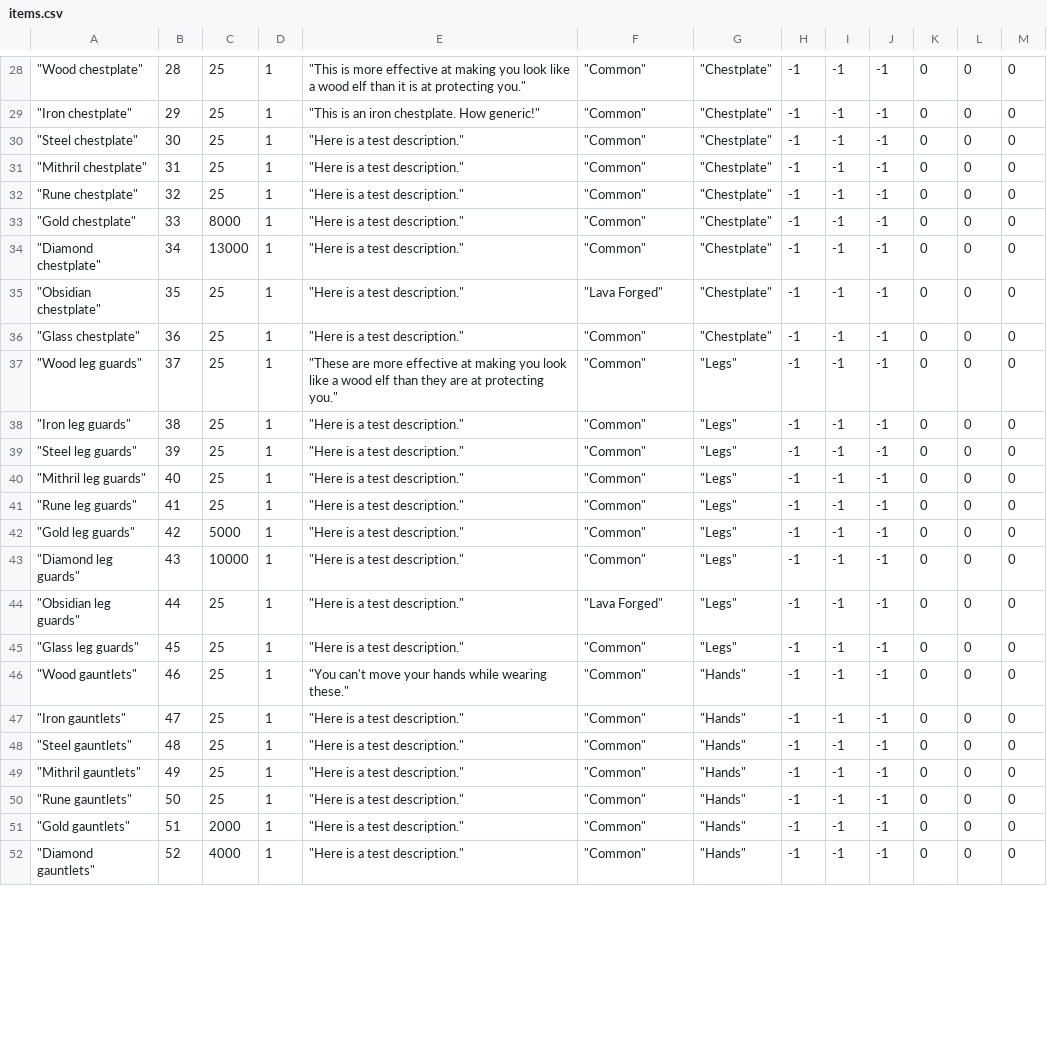
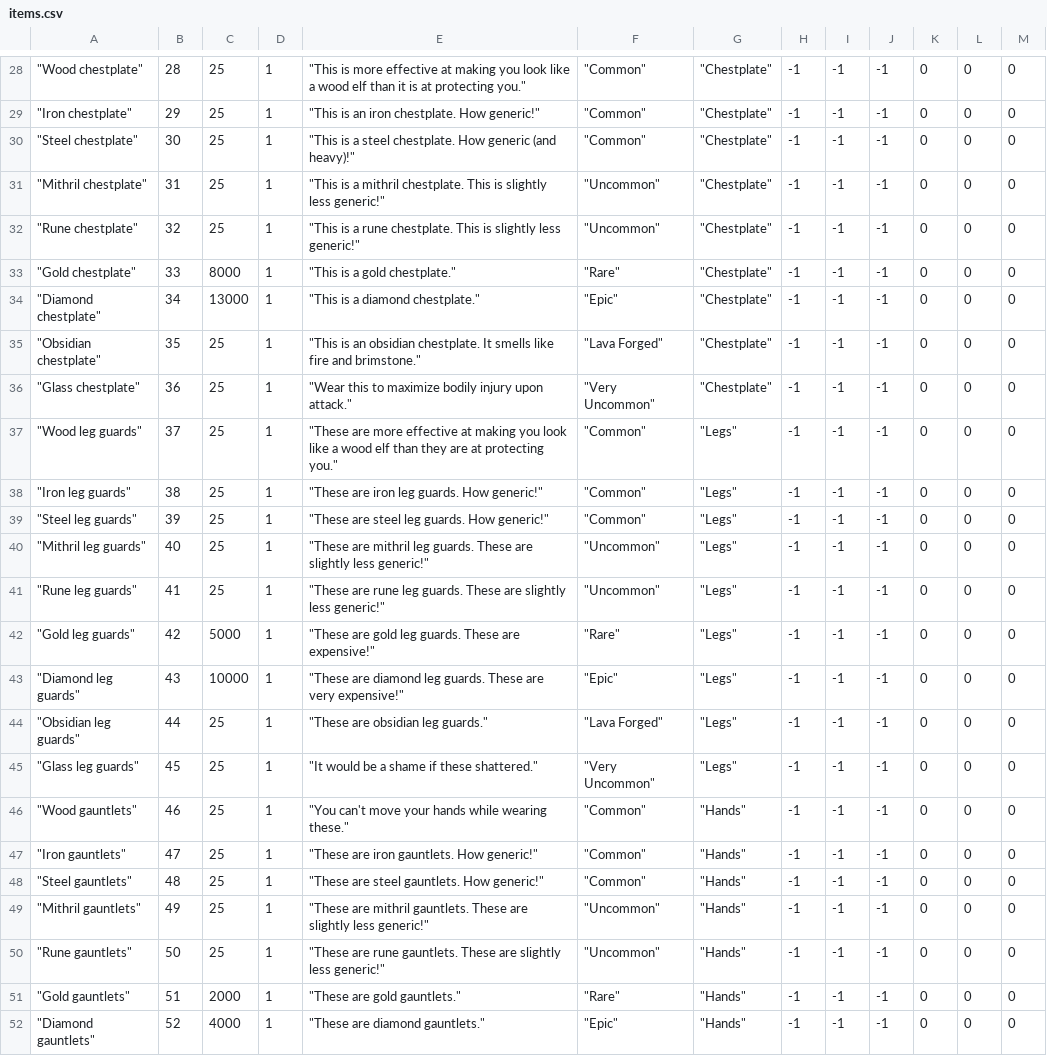
Before and after one commit to lennrt/GenericRPG, a CSV file: item/items.csv, drawn as a sheet; only a part is shown, gaps mark what is left out; the diff covers the shown part only.

```diff
--- a/item/items.csv
+++ b/item/items.csv
@@ -29,24 +29,24 @@
 """Iron chestplate""",29,25,1,"""This is an iron chestplate. How generic!""","""Common""","""Chestplate""",-1,-1,-1,0,0,0
-"""Steel chestplate""",30,25,1,"""Here is a test description.""","""Common""","""Chestplate""",-1,-1,-1,0,0,0
-"""Mithril chestplate""",31,25,1,"""Here is a test description.""","""Common""","""Chestplate""",-1,-1,-1,0,0,0
-"""Rune chestplate""",32,25,1,"""Here is a test description.""","""Common""","""Chestplate""",-1,-1,-1,0,0,0
-"""Gold chestplate""",33,8000,1,"""Here is a test description.""","""Common""","""Chestplate""",-1,-1,-1,0,0,0
-"""Diamond chestplate""",34,13000,1,"""Here is a test description.""","""Common""","""Chestplate""",-1,-1,-1,0,0,0
-"""Obsidian chestplate""",35,25,1,"""Here is a test description.""","""Lava Forged""","""Chestplate""",-1,-1,-1,0,0,0
-"""Glass chestplate""",36,25,1,"""Here is a test description.""","""Common""","""Chestplate""",-1,-1,-1,0,0,0
+"""Steel chestplate""",30,25,1,"""This is a steel chestplate. How generic (and heavy)!""","""Common""","""Chestplate""",-1,-1,-1,0,0,0
+"""Mithril chestplate""",31,25,1,"""This is a mithril chestplate. This is slightly less generic!""","""Uncommon""","""Chestplate""",-1,-1,-1,0,0,0
+"""Rune chestplate""",32,25,1,"""This is a rune chestplate. This is slightly less generic!""","""Uncommon""","""Chestplate""",-1,-1,-1,0,0,0
+"""Gold chestplate""",33,8000,1,"""This is a gold chestplate.""","""Rare""","""Chestplate""",-1,-1,-1,0,0,0
+"""Diamond chestplate""",34,13000,1,"""This is a diamond chestplate.""","""Epic""","""Chestplate""",-1,-1,-1,0,0,0
+"""Obsidian chestplate""",35,25,1,"""This is an obsidian chestplate. It smells like fire and brimstone.""","""Lava Forged""","""Chestplate""",-1,-1,-1,0,0,0
+"""Glass chestplate""",36,25,1,"""Wear this to maximize bodily injury upon attack.""","""Very Uncommon""","""Chestplate""",-1,-1,-1,0,0,0
 """Wood leg guards""",37,25,1,"""These are more effective at making you look like a wood elf than they are at protecting you.""","""Common""","""Legs""",-1,-1,-1,0,0,0
-"""Iron leg guards""",38,25,1,"""Here is a test description.""","""Common""","""Legs""",-1,-1,-1,0,0,0
-"""Steel leg guards""",39,25,1,"""Here is a test description.""","""Common""","""Legs""",-1,-1,-1,0,0,0
-"""Mithril leg guards""",40,25,1,"""Here is a test description.""","""Common""","""Legs""",-1,-1,-1,0,0,0
-"""Rune leg guards""",41,25,1,"""Here is a test description.""","""Common""","""Legs""",-1,-1,-1,0,0,0
-"""Gold leg guards""",42,5000,1,"""Here is a test description.""","""Common""","""Legs""",-1,-1,-1,0,0,0
-"""Diamond leg guards""",43,10000,1,"""Here is a test description.""","""Common""","""Legs""",-1,-1,-1,0,0,0
-"""Obsidian leg guards""",44,25,1,"""Here is a test description.""","""Lava Forged""","""Legs""",-1,-1,-1,0,0,0
-"""Glass leg guards""",45,25,1,"""Here is a test description.""","""Common""","""Legs""",-1,-1,-1,0,0,0
+"""Iron leg guards""",38,25,1,"""These are iron leg guards. How generic!""","""Common""","""Legs""",-1,-1,-1,0,0,0
+"""Steel leg guards""",39,25,1,"""These are steel leg guards. How generic!""","""Common""","""Legs""",-1,-1,-1,0,0,0
+"""Mithril leg guards""",40,25,1,"""These are mithril leg guards. These are slightly less generic!""","""Uncommon""","""Legs""",-1,-1,-1,0,0,0
+"""Rune leg guards""",41,25,1,"""These are rune leg guards. These are slightly less generic!""","""Uncommon""","""Legs""",-1,-1,-1,0,0,0
+"""Gold leg guards""",42,5000,1,"""These are gold leg guards. These are expensive!""","""Rare""","""Legs""",-1,-1,-1,0,0,0
+"""Diamond leg guards""",43,10000,1,"""These are diamond leg guards. These are very expensive!""","""Epic""","""Legs""",-1,-1,-1,0,0,0
+"""Obsidian leg guards""",44,25,1,"""These are obsidian leg guards.""","""Lava Forged""","""Legs""",-1,-1,-1,0,0,0
+"""Glass leg guards""",45,25,1,"""It would be a shame if these shattered.""","""Very Uncommon""","""Legs""",-1,-1,-1,0,0,0
 """Wood gauntlets""",46,25,1,"""You can't move your hands while wearing these.""","""Common""","""Hands""",-1,-1,-1,0,0,0
-"""Iron gauntlets""",47,25,1,"""Here is a test description.""","""Common""","""Hands""",-1,-1,-1,0,0,0
-"""Steel gauntlets""",48,25,1,"""Here is a test description.""","""Common""","""Hands""",-1,-1,-1,0,0,0
-"""Mithril gauntlets""",49,25,1,"""Here is a test description.""","""Common""","""Hands""",-1,-1,-1,0,0,0
-"""Rune gauntlets""",50,25,1,"""Here is a test description.""","""Common""","""Hands""",-1,-1,-1,0,0,0
-"""Gold gauntlets""",51,2000,1,"""Here is a test description.""","""Common""","""Hands""",-1,-1,-1,0,0,0
-"""Diamond gauntlets""",52,4000,1,"""Here is a test description.""","""Common""","""Hands""",-1,-1,-1,0,0,0
+"""Iron gauntlets""",47,25,1,"""These are iron gauntlets. How generic!""","""Common""","""Hands""",-1,-1,-1,0,0,0
+"""Steel gauntlets""",48,25,1,"""These are steel gauntlets. How generic!""","""Common""","""Hands""",-1,-1,-1,0,0,0
+"""Mithril gauntlets""",49,25,1,"""These are mithril gauntlets. These are slightly less generic!""","""Uncommon""","""Hands""",-1,-1,-1,0,0,0
+"""Rune gauntlets""",50,25,1,"""These are rune gauntlets. These are slightly less generic!""","""Uncommon""","""Hands""",-1,-1,-1,0,0,0
+"""Gold gauntlets""",51,2000,1,"""These are gold gauntlets.""","""Rare""","""Hands""",-1,-1,-1,0,0,0
+"""Diamond gauntlets""",52,4000,1,"""These are diamond gauntlets.""","""Epic""","""Hands""",-1,-1,-1,0,0,0
```
Also changed, not shown: 115 edited cells elsewhere in this file.
